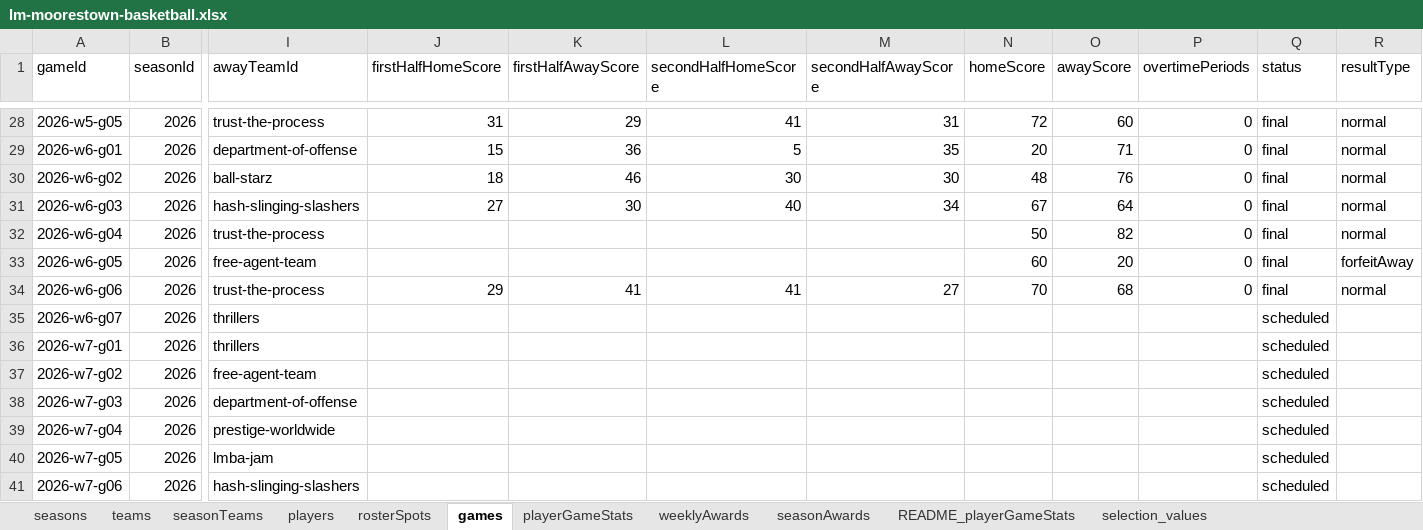
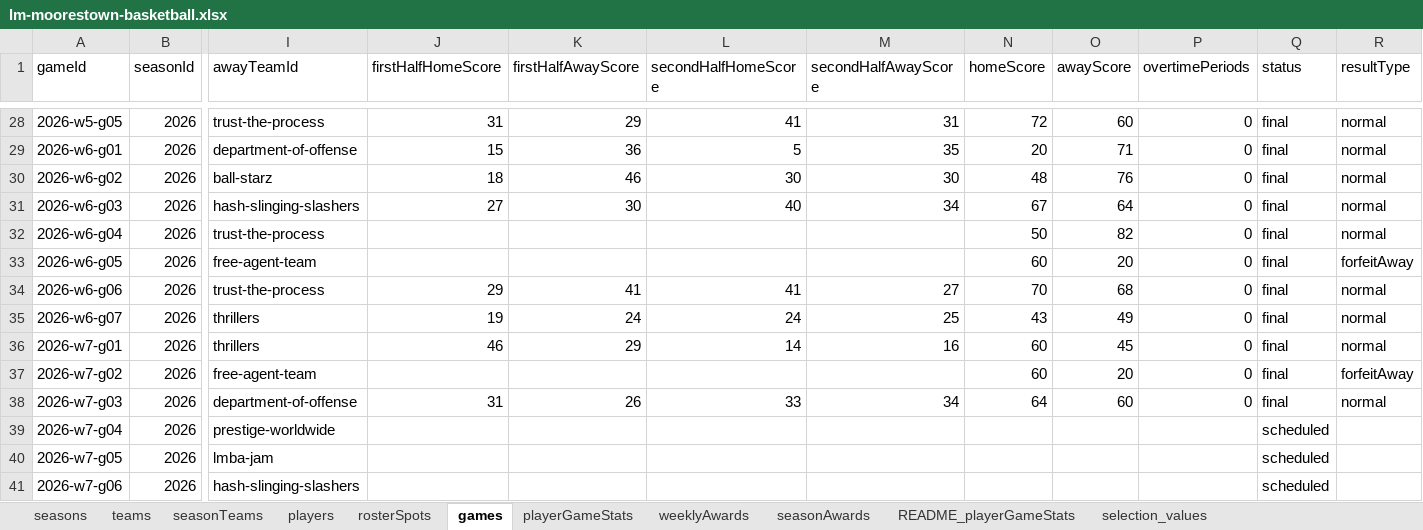
Before and after one commit to illedraiccir/lmba-website, an Excel workbook: data/lm-moorestown-basketball.xlsx, sheet games, drawn as a sheet; only a part is shown, gaps mark what is left out; values as stored, in another font and other column widths than the file's, no borders; the diff names each change by its address in the sheet, - before the commit and + after, or states it on an @@ line.

Commit message:
Week 7 Games 2 and 3 update.

```diff
--- a/data/lm-moorestown-basketball.xlsx (sheet games)
+++ b/data/lm-moorestown-basketball.xlsx (sheet games)
-J35 (firstHalfHomeScore): (empty)
+J35 (firstHalfHomeScore): 19
-K35 (firstHalfAwayScore): (empty)
+K35 (firstHalfAwayScore): 24
-L35 (secondHalfHomeScore): (empty)
+L35 (secondHalfHomeScore): 24
-M35 (secondHalfAwayScore): (empty)
+M35 (secondHalfAwayScore): 25
-N35 (homeScore): (empty)
+N35 (homeScore): 43
-O35 (awayScore): (empty)
+O35 (awayScore): 49
-P35:P38 (overtimePeriods): (empty)
+P35:P38 (overtimePeriods): 0
-Q35:Q38 (status): scheduled
+Q35:Q38 (status): final
-R35:R36 (resultType): (empty)
+R35:R36 (resultType): normal
-J36 (firstHalfHomeScore): (empty)
+J36 (firstHalfHomeScore): 46
-K36 (firstHalfAwayScore): (empty)
+K36 (firstHalfAwayScore): 29
-L36 (secondHalfHomeScore): (empty)
+L36 (secondHalfHomeScore): 14
-M36 (secondHalfAwayScore): (empty)
+M36 (secondHalfAwayScore): 16
-N36:N37 (homeScore): (empty)
+N36:N37 (homeScore): 60
-O36 (awayScore): (empty)
+O36 (awayScore): 45
-O37 (awayScore): (empty)
+O37 (awayScore): 20
-R37 (resultType): (empty)
+R37 (resultType): forfeitAway
-J38 (firstHalfHomeScore): (empty)
+J38 (firstHalfHomeScore): 31
-K38 (firstHalfAwayScore): (empty)
+K38 (firstHalfAwayScore): 26
-L38 (secondHalfHomeScore): (empty)
+L38 (secondHalfHomeScore): 33
-M38 (secondHalfAwayScore): (empty)
+M38 (secondHalfAwayScore): 34
-N38 (homeScore): (empty)
+N38 (homeScore): 64
-O38 (awayScore): (empty)
+O38 (awayScore): 60
-R38 (resultType): (empty)
+R38 (resultType): normal
```
Also changed, not shown: sheet playerGameStats, formulas that keep their value, hidden cells, 2 other files.
